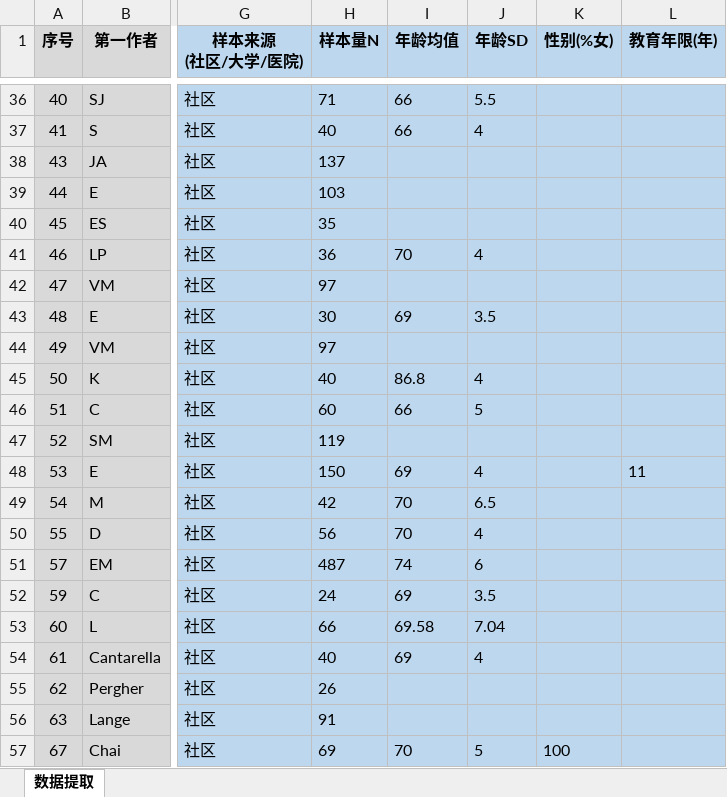
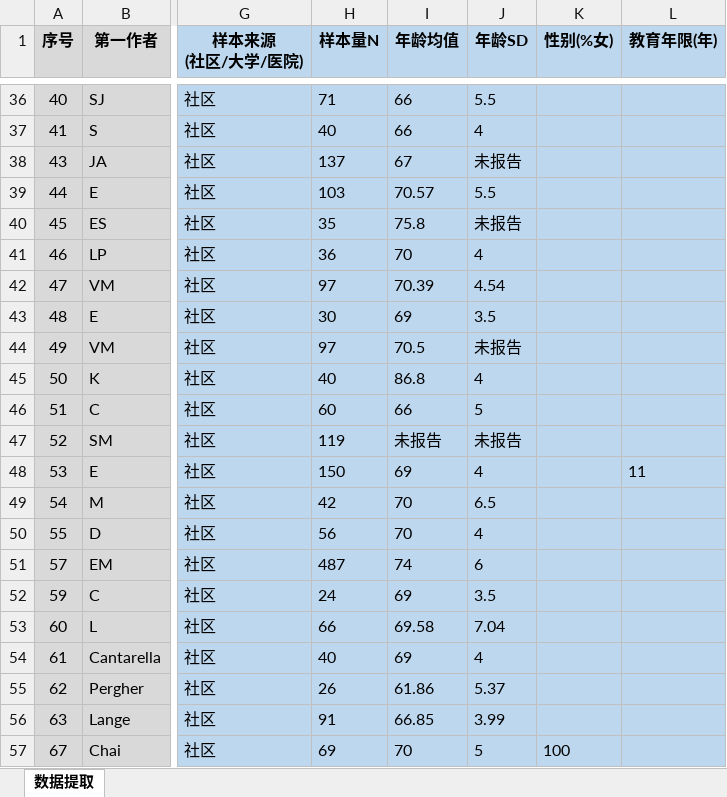
Before and after one commit to 007r007/meta-analysis-research, an Excel workbook: projects/paper-01/04-extract/数据_6_数据提取表.xlsx, sheet 数据提取, drawn as a sheet; only a part is shown, gaps mark what is left out; values as stored, in another font and other column widths than the file's, no borders; the diff names each change by its address in the sheet, - before the commit and + after, or states it on an @@ line.

Commit message:
Paper-01 数据提取：补入8篇年龄均值（cc漏读）

```diff
--- a/projects/paper-01/04-extract/数据_6_数据提取表.xlsx (sheet 数据提取)
+++ b/projects/paper-01/04-extract/数据_6_数据提取表.xlsx (sheet 数据提取)
-I38 (年龄均值): (empty)
+I38 (年龄均值): 67
-J38 (年龄SD): (empty)
+J38 (年龄SD): 未报告
-I39 (年龄均值): (empty)
+I39 (年龄均值): 70.57
-J39 (年龄SD): (empty)
+J39 (年龄SD): 5.5
-I40 (年龄均值): (empty)
+I40 (年龄均值): 75.8
-J40 (年龄SD): (empty)
+J40 (年龄SD): 未报告
-I42 (年龄均值): (empty)
+I42 (年龄均值): 70.39
-J42 (年龄SD): (empty)
+J42 (年龄SD): 4.54
-I44 (年龄均值): (empty)
+I44 (年龄均值): 70.5
-J44 (年龄SD): (empty)
+J44 (年龄SD): 未报告
-I47 (年龄均值): (empty)
+I47 (年龄均值): 未报告
-J47 (年龄SD): (empty)
+J47 (年龄SD): 未报告
-I55 (年龄均值): (empty)
+I55 (年龄均值): 61.86
-J55 (年龄SD): (empty)
+J55 (年龄SD): 5.37
-I56 (年龄均值): (empty)
+I56 (年龄均值): 66.85
-J56 (年龄SD): (empty)
+J56 (年龄SD): 3.99
```
